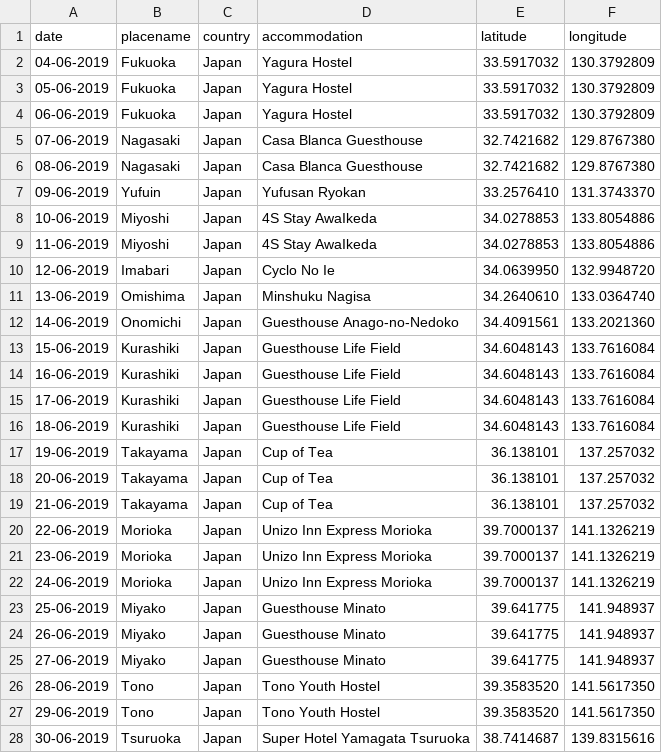
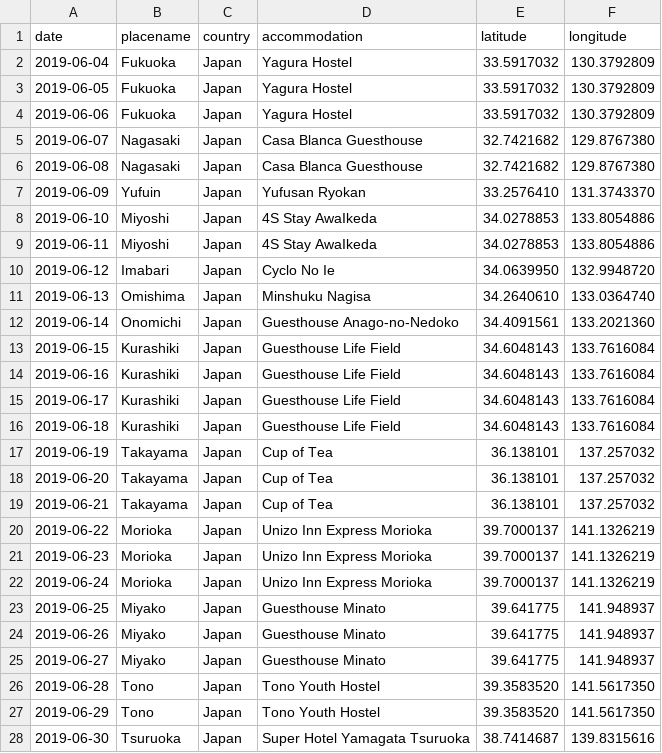
Before and after one commit to ajgeers/trips, a CSV file: data/2019_japan.csv, drawn as a sheet; only a part is shown; the diff covers the shown part only.

```diff
--- a/data/2019_japan.csv
+++ b/data/2019_japan.csv
@@ -1,28 +1,28 @@
 date,placename,country,accommodation,latitude,longitude
-04-06-2019,Fukuoka,Japan,Yagura Hostel,33.5917032,130.3792809
-05-06-2019,Fukuoka,Japan,Yagura Hostel,33.5917032,130.3792809
-06-06-2019,Fukuoka,Japan,Yagura Hostel,33.5917032,130.3792809
-07-06-2019,Nagasaki,Japan,Casa Blanca Guesthouse,32.7421682,129.8767380
-08-06-2019,Nagasaki,Japan,Casa Blanca Guesthouse,32.7421682,129.8767380
-09-06-2019,Yufuin,Japan,Yufusan Ryokan,33.2576410,131.3743370
-10-06-2019,Miyoshi,Japan,4S Stay AwaIkeda,34.0278853,133.8054886
-11-06-2019,Miyoshi,Japan,4S Stay AwaIkeda,34.0278853,133.8054886
-12-06-2019,Imabari,Japan,Cyclo No Ie,34.0639950,132.9948720
-13-06-2019,Omishima,Japan,Minshuku Nagisa,34.2640610,133.0364740
-14-06-2019,Onomichi,Japan,Guesthouse Anago-no-Nedoko,34.4091561,133.2021360
-15-06-2019,Kurashiki,Japan,Guesthouse Life Field,34.6048143,133.7616084
-16-06-2019,Kurashiki,Japan,Guesthouse Life Field,34.6048143,133.7616084
-17-06-2019,Kurashiki,Japan,Guesthouse Life Field,34.6048143,133.7616084
-18-06-2019,Kurashiki,Japan,Guesthouse Life Field,34.6048143,133.7616084
-19-06-2019,Takayama,Japan,Cup of Tea,36.138101,137.257032
-20-06-2019,Takayama,Japan,Cup of Tea,36.138101,137.257032
-21-06-2019,Takayama,Japan,Cup of Tea,36.138101,137.257032
-22-06-2019,Morioka,Japan,Unizo Inn Express Morioka,39.7000137,141.1326219
-23-06-2019,Morioka,Japan,Unizo Inn Express Morioka,39.7000137,141.1326219
-24-06-2019,Morioka,Japan,Unizo Inn Express Morioka,39.7000137,141.1326219
-25-06-2019,Miyako,Japan,Guesthouse Minato,39.641775,141.948937
-26-06-2019,Miyako,Japan,Guesthouse Minato,39.641775,141.948937
-27-06-2019,Miyako,Japan,Guesthouse Minato,39.641775,141.948937
-28-06-2019,Tono,Japan,Tono Youth Hostel,39.3583520,141.5617350
-29-06-2019,Tono,Japan,Tono Youth Hostel,39.3583520,141.5617350
-30-06-2019,Tsuruoka,Japan,Super Hotel Yamagata Tsuruoka,38.7414687,139.8315616
+2019-06-04,Fukuoka,Japan,Yagura Hostel,33.5917032,130.3792809
+2019-06-05,Fukuoka,Japan,Yagura Hostel,33.5917032,130.3792809
+2019-06-06,Fukuoka,Japan,Yagura Hostel,33.5917032,130.3792809
+2019-06-07,Nagasaki,Japan,Casa Blanca Guesthouse,32.7421682,129.8767380
+2019-06-08,Nagasaki,Japan,Casa Blanca Guesthouse,32.7421682,129.8767380
+2019-06-09,Yufuin,Japan,Yufusan Ryokan,33.2576410,131.3743370
+2019-06-10,Miyoshi,Japan,4S Stay AwaIkeda,34.0278853,133.8054886
+2019-06-11,Miyoshi,Japan,4S Stay AwaIkeda,34.0278853,133.8054886
+2019-06-12,Imabari,Japan,Cyclo No Ie,34.0639950,132.9948720
+2019-06-13,Omishima,Japan,Minshuku Nagisa,34.2640610,133.0364740
+2019-06-14,Onomichi,Japan,Guesthouse Anago-no-Nedoko,34.4091561,133.2021360
+2019-06-15,Kurashiki,Japan,Guesthouse Life Field,34.6048143,133.7616084
+2019-06-16,Kurashiki,Japan,Guesthouse Life Field,34.6048143,133.7616084
+2019-06-17,Kurashiki,Japan,Guesthouse Life Field,34.6048143,133.7616084
+2019-06-18,Kurashiki,Japan,Guesthouse Life Field,34.6048143,133.7616084
+2019-06-19,Takayama,Japan,Cup of Tea,36.138101,137.257032
+2019-06-20,Takayama,Japan,Cup of Tea,36.138101,137.257032
+2019-06-21,Takayama,Japan,Cup of Tea,36.138101,137.257032
+2019-06-22,Morioka,Japan,Unizo Inn Express Morioka,39.7000137,141.1326219
+2019-06-23,Morioka,Japan,Unizo Inn Express Morioka,39.7000137,141.1326219
+2019-06-24,Morioka,Japan,Unizo Inn Express Morioka,39.7000137,141.1326219
+2019-06-25,Miyako,Japan,Guesthouse Minato,39.641775,141.948937
+2019-06-26,Miyako,Japan,Guesthouse Minato,39.641775,141.948937
+2019-06-27,Miyako,Japan,Guesthouse Minato,39.641775,141.948937
+2019-06-28,Tono,Japan,Tono Youth Hostel,39.3583520,141.5617350
+2019-06-29,Tono,Japan,Tono Youth Hostel,39.3583520,141.5617350
+2019-06-30,Tsuruoka,Japan,Super Hotel Yamagata Tsuruoka,38.7414687,139.8315616
```
Also changed, not shown: 16 edited cells elsewhere in this file, data/2016_jordan.csv, data/2016_southeast_asia.csv, 5 other files.
